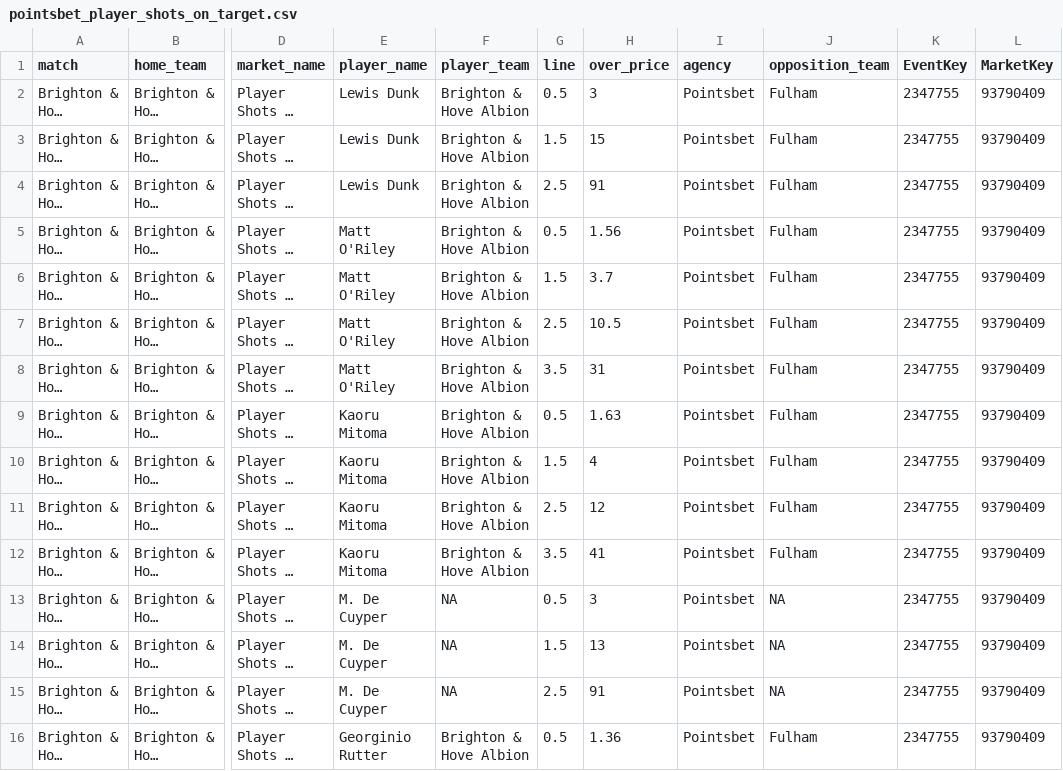
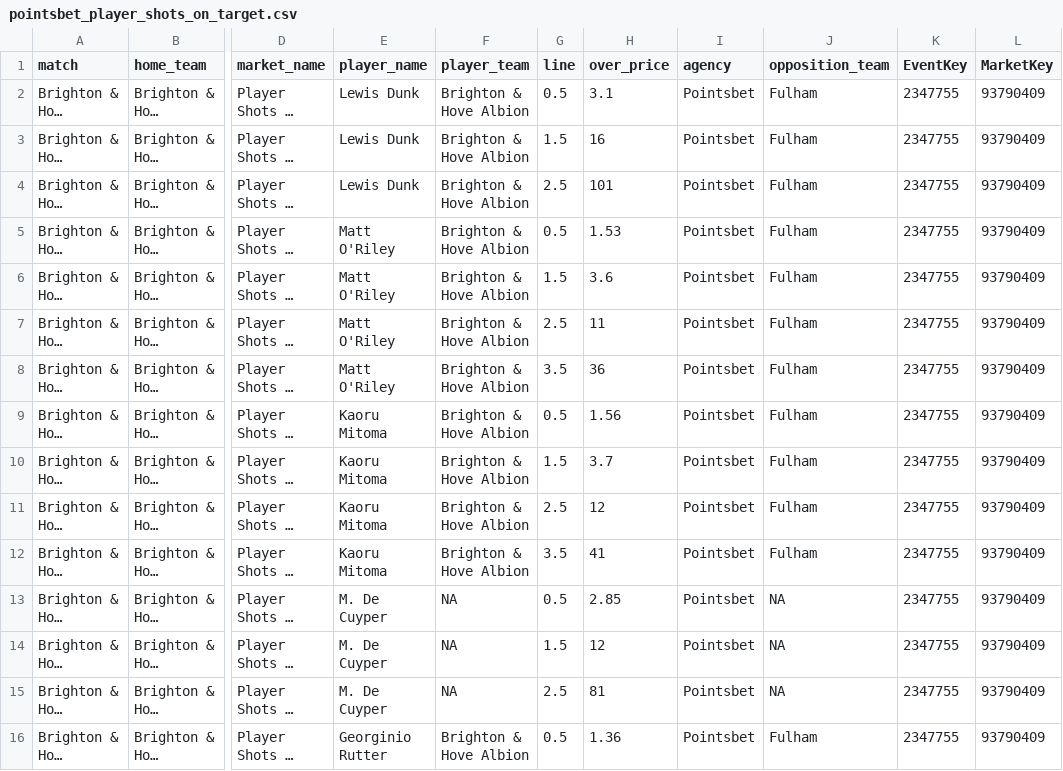
Before and after one commit to jamesbrown1417/Soccer, a CSV file: Data/scraped_odds/EPL/pointsbet_player_shots_on_target.csv, drawn as a sheet; only a part is shown, gaps mark what is left out; long unchanged cells end in …; the diff covers the shown part only; the diff names each change by its address in the sheet, - before the commit and + after, or states it on an @@ line.

```diff
--- a/Data/scraped_odds/EPL/pointsbet_player_shots_on_target.csv
+++ b/Data/scraped_odds/EPL/pointsbet_player_shots_on_target.csv
-H2 (over_price): 3
+H2 (over_price): 3.1
-H3 (over_price): 15
+H3 (over_price): 16
-H4 (over_price): 91
+H4 (over_price): 101
-H5 (over_price): 1.56
+H5 (over_price): 1.53
-H6 (over_price): 3.7
+H6 (over_price): 3.6
-H7 (over_price): 10.5
+H7 (over_price): 11
-H8 (over_price): 31
+H8 (over_price): 36
-H9 (over_price): 1.63
+H9 (over_price): 1.56
-H10 (over_price): 4
+H10 (over_price): 3.7
-H13 (over_price): 3
+H13 (over_price): 2.85
-H14 (over_price): 13
+H14 (over_price): 12
-H15 (over_price): 91
+H15 (over_price): 81
```
Also changed, not shown: 3 added rows, 1 removed row and 124 edited cells elsewhere in this file, Data/scraped_odds/EPL/pointsbet_player_shots.csv, Data/scraped_odds/EPL/tab_both_teams_to_score.csv, 49 other files.
